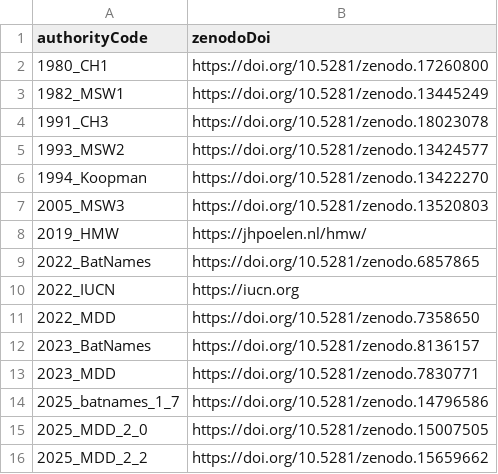
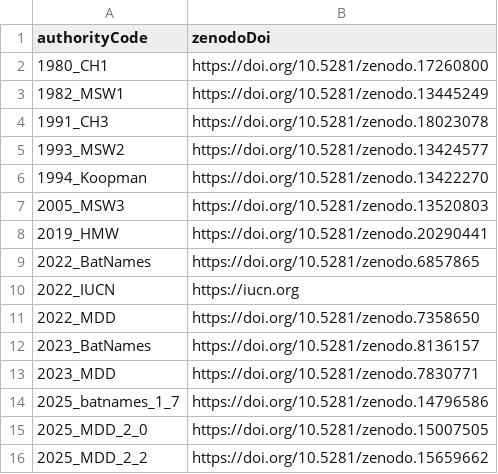
Before and after one commit to jhpoelen/bat-taxonomic-alignment, a CSV file: _data/authorities.csv, drawn as a sheet.

Commit message:
add reference to Poelen, J. H. (2025). A Machine Readable Version of the Handbook of the Mammals of the World [Data set]. Zenodo. https://doi.org/10.5281/zenodo.20290441

```diff
--- a/_data/authorities.csv
+++ b/_data/authorities.csv
@@ -7,3 +7,3 @@ authorityCode,zenodoDoi
 2005_MSW3,https://doi.org/10.5281/zenodo.13520803
-2019_HMW,https://jhpoelen.nl/hmw/
+2019_HMW,https://doi.org/10.5281/zenodo.20290441
 2022_BatNames,https://doi.org/10.5281/zenodo.6857865
```
Also changed, not shown: _data/authorities.tsv, 1 other file.
